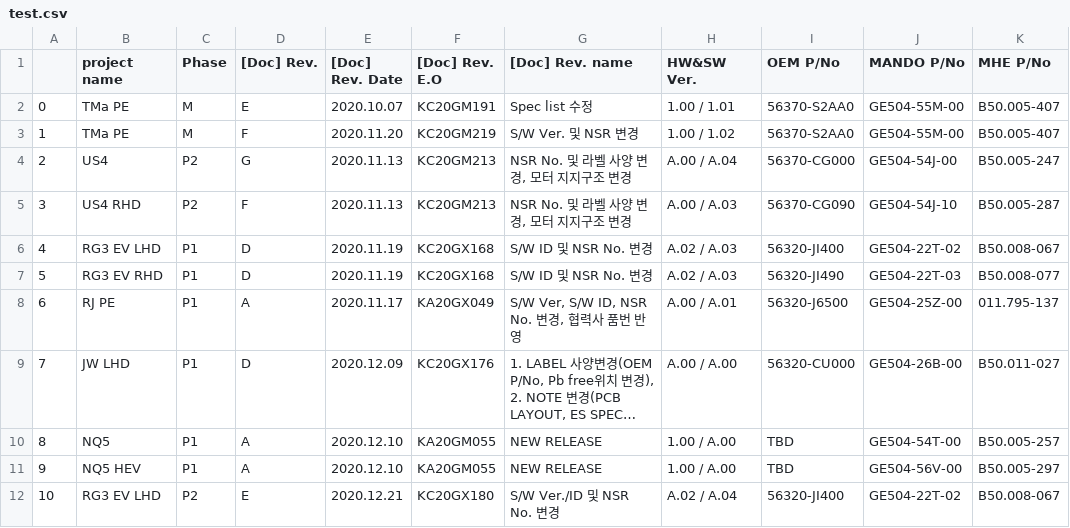
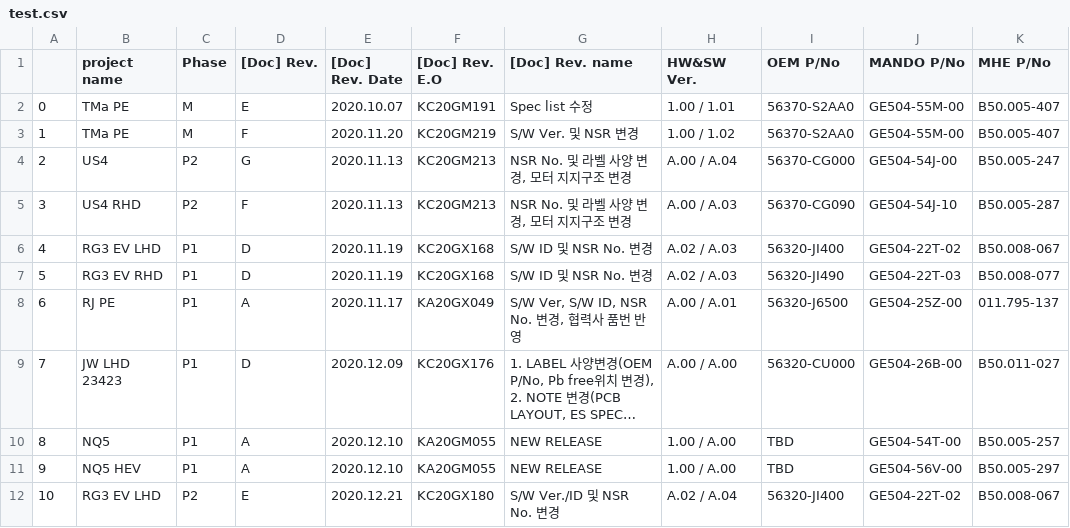
Before and after one commit to raylim0629/mhe_rpa, a CSV file: test.csv, drawn as a sheet; only a part is shown; long unchanged cells end in …; the diff names each change by its address in the sheet, - before the commit and + after, or states it on an @@ line.

```diff
--- a/test.csv
+++ b/test.csv
-B9 (project name): JW LHD
+B9 (project name): JW LHD 23423
```
Also changed, not shown: 2 other files.
